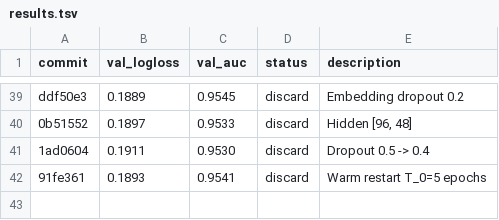
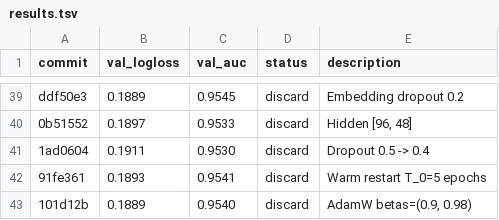
Before and after one commit to ggruschka/autoresearch-equativ-demo, a TSV file: ctr_prediction/results.tsv, drawn as a sheet; only a part is shown, gaps mark what is left out; the diff names each change by its address in the sheet, - before the commit and + after, or states it on an @@ line.

Commit message:
Results: discard betas=(0.9,0.98) (logloss 0.1889 > 0.1888)

```diff
--- a/ctr_prediction/results.tsv
+++ b/ctr_prediction/results.tsv
+row 43: 101d12b | 0.1889 | 0.9540 | discard | AdamW betas=(0.9, 0.98)
```
Also changed, not shown: 1 other file.
